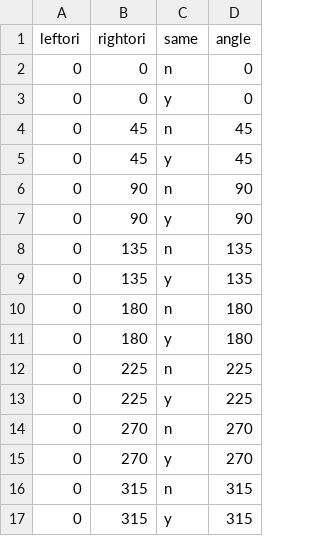
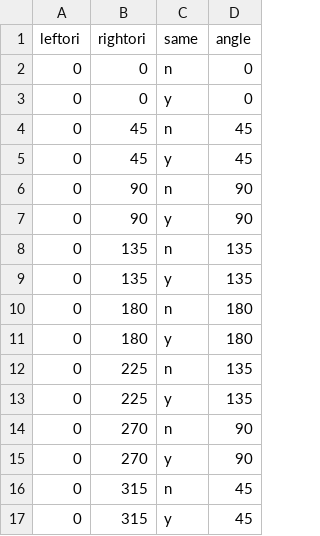
Before and after one commit to mmmlab/cogsp-lab-code, a CSV file: MentalRotation/MentalRot.csv, drawn as a sheet.

Commit message:
updated Mental Rotation experiment to improve output
in particular:
- stopped PsychoPy from outputting meaningless first data line
- changed output so that 'angle' column now represents the magnitude of the angular difference between the orientations of the left and right stimuli (i.e., in the range [0,180])
- note that this required a change to the MentalRotation.csv parameters file.

```diff
--- a/MentalRotation/MentalRot.csv
+++ b/MentalRotation/MentalRot.csv
@@ -11,7 +11,7 @@ leftori,rightori,same,angle
 0,180,y,180
-0,225,n,225
-0,225,y,225
-0,270,n,270
-0,270,y,270
-0,315,n,315
-0,315,y,315
+0,225,n,135
+0,225,y,135
+0,270,n,90
+0,270,y,90
+0,315,n,45
+0,315,y,45
```
Also changed, not shown: 1 other file.
